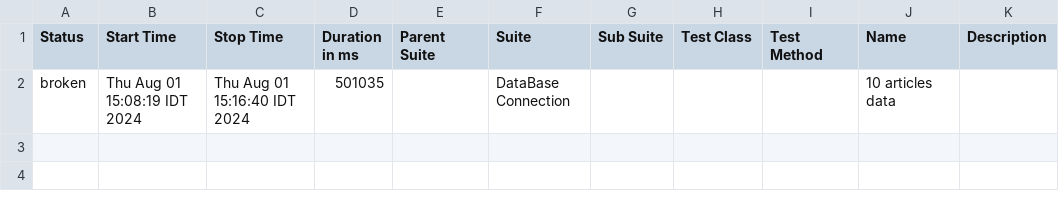
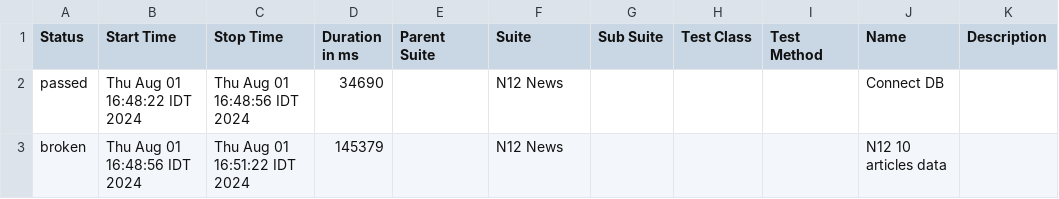
Before and after one commit to tzafrirAvraham/YnetNews, a CSV file: allure-report/data/suites.csv, drawn as a sheet.

```diff
--- a/allure-report/data/suites.csv
+++ b/allure-report/data/suites.csv
@@ -1,2 +1,3 @@
 "Status","Start Time","Stop Time","Duration in ms","Parent Suite","Suite","Sub Suite","Test Class","Test Method","Name","Description"
-"broken","Thu Aug 01 15:08:19 IDT 2024","Thu Aug 01 15:16:40 IDT 2024","501035","","DataBase Connection","","","","10 articles data ",""
+"passed","Thu Aug 01 16:48:22 IDT 2024","Thu Aug 01 16:48:56 IDT 2024","34690","","N12 News","","","","Connect DB ",""
+"broken","Thu Aug 01 16:48:56 IDT 2024","Thu Aug 01 16:51:22 IDT 2024","145379","","N12 News","","","","N12 10 articles data ",""
```
Also changed, not shown: 39 other files.
